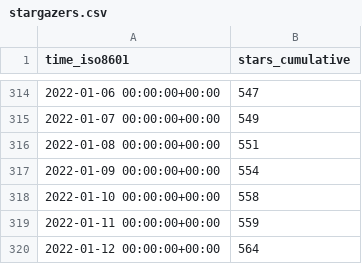
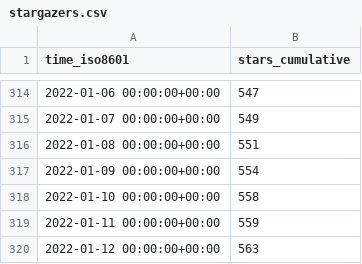
Before and after one commit to MahKC/tendermint, a CSV file: tendermint/starport/ghrs-data/stargazers.csv, drawn as a sheet; only a part is shown, gaps mark what is left out.

```diff
--- a/tendermint/starport/ghrs-data/stargazers.csv
+++ b/tendermint/starport/ghrs-data/stargazers.csv
@@ -319,2 +319,2 @@ time_iso8601,stars_cumulative
 2022-01-11 00:00:00+00:00,559
-2022-01-12 00:00:00+00:00,564
+2022-01-12 00:00:00+00:00,563
```
Also changed, not shown: tendermint/starport/ghrs-data/forks.csv.
